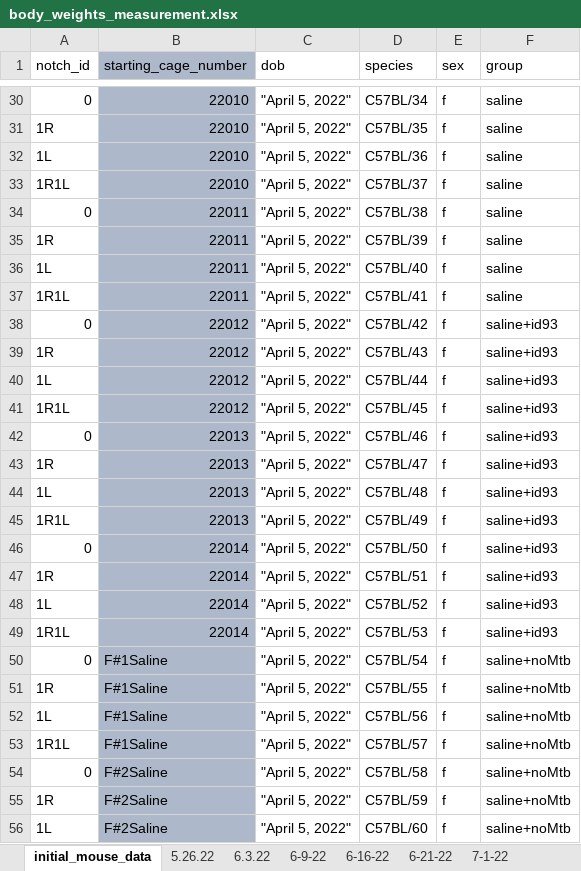
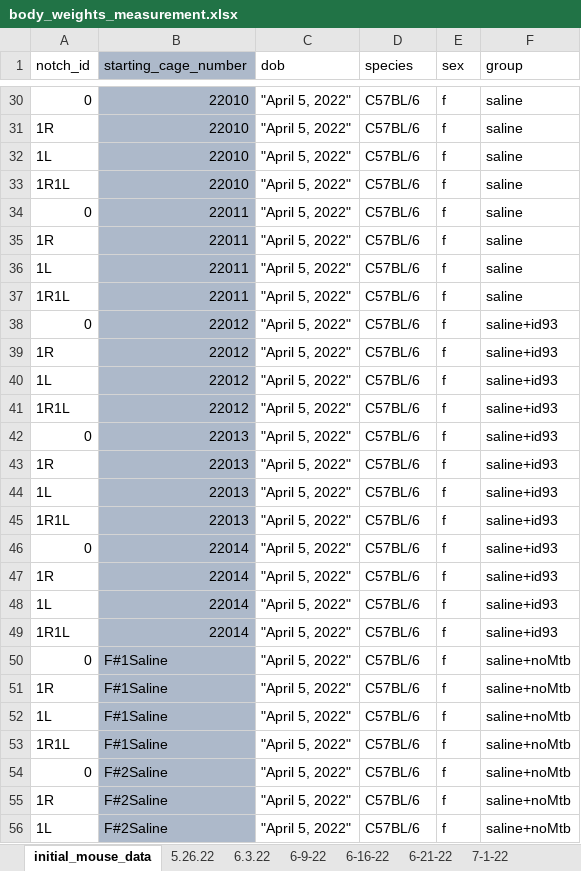
Before and after one commit to csu-impactb/CODING-TEAM-BOOKDOWN-, an Excel workbook: DATA/body_weights_measurement.xlsx, sheet initial_mouse_data, drawn as a sheet; only a part is shown, gaps mark what is left out; values as stored, in another font and other column widths than the file's, no borders; the diff covers the shown part only; the diff names each change by its address in the sheet, - before the commit and + after, or states it on an @@ line.

Commit message:
Update data example

```diff
--- a/DATA/body_weights_measurement.xlsx (sheet initial_mouse_data)
+++ b/DATA/body_weights_measurement.xlsx (sheet initial_mouse_data)
-D30 (species): C57BL/34
+D30 (species): C57BL/6
-D31 (species): C57BL/35
+D31 (species): C57BL/6
-D32 (species): C57BL/36
+D32 (species): C57BL/6
-D33 (species): C57BL/37
+D33 (species): C57BL/6
-D34 (species): C57BL/38
+D34 (species): C57BL/6
-D35 (species): C57BL/39
+D35 (species): C57BL/6
-D36 (species): C57BL/40
+D36 (species): C57BL/6
-D37 (species): C57BL/41
+D37 (species): C57BL/6
-D38 (species): C57BL/42
+D38 (species): C57BL/6
-D39 (species): C57BL/43
+D39 (species): C57BL/6
-D40 (species): C57BL/44
+D40 (species): C57BL/6
-D41 (species): C57BL/45
+D41 (species): C57BL/6
-D42 (species): C57BL/46
+D42 (species): C57BL/6
-D43 (species): C57BL/47
+D43 (species): C57BL/6
-D44 (species): C57BL/48
+D44 (species): C57BL/6
-D45 (species): C57BL/49
+D45 (species): C57BL/6
-D46 (species): C57BL/50
+D46 (species): C57BL/6
-D47 (species): C57BL/51
+D47 (species): C57BL/6
-D48 (species): C57BL/52
+D48 (species): C57BL/6
-D49 (species): C57BL/53
+D49 (species): C57BL/6
-D50 (species): C57BL/54
+D50 (species): C57BL/6
-D51 (species): C57BL/55
+D51 (species): C57BL/6
-D52 (species): C57BL/56
+D52 (species): C57BL/6
-D53 (species): C57BL/57
+D53 (species): C57BL/6
-D54 (species): C57BL/58
+D54 (species): C57BL/6
-D55 (species): C57BL/59
+D55 (species): C57BL/6
-D56 (species): C57BL/60
+D56 (species): C57BL/6
```
Also changed, not shown: 112 edited cells elsewhere in this sheet.
